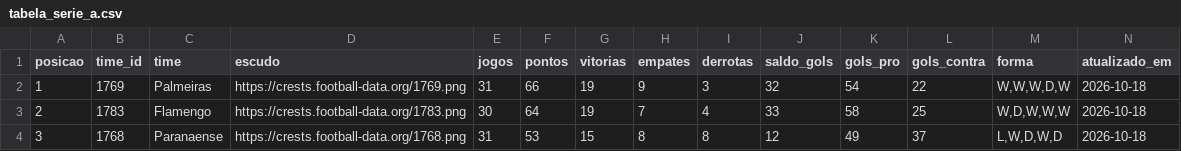
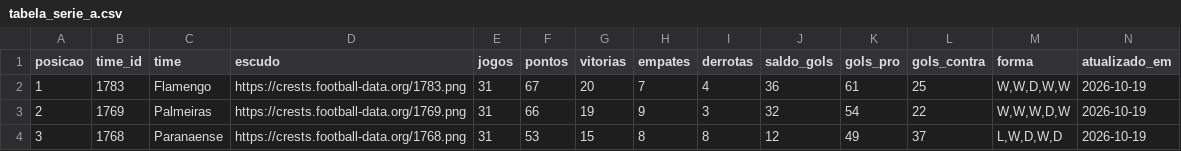
Before and after one commit to edsonsena15-lab/analise_corinthians, a CSV file: tabela_serie_a.csv, drawn as a sheet; only a part is shown; the diff covers the shown part only.

```diff
--- a/tabela_serie_a.csv
+++ b/tabela_serie_a.csv
@@ -1,4 +1,4 @@
 posicao,time_id,time,escudo,jogos,pontos,vitorias,empates,derrotas,saldo_gols,gols_pro,gols_contra,forma,atualizado_em
-1,1769,Palmeiras,https://crests.football-data.org/1769.png,31,66,19,9,3,32,54,22,"W,W,W,D,W",2026-10-18
-2,1783,Flamengo,https://crests.football-data.org/1783.png,30,64,19,7,4,33,58,25,"W,D,W,W,W",2026-10-18
-3,1768,Paranaense,https://crests.football-data.org/1768.png,31,53,15,8,8,12,49,37,"L,W,D,W,D",2026-10-18
+1,1783,Flamengo,https://crests.football-data.org/1783.png,31,67,20,7,4,36,61,25,"W,W,D,W,W",2026-10-19
+2,1769,Palmeiras,https://crests.football-data.org/1769.png,31,66,19,9,3,32,54,22,"W,W,W,D,W",2026-10-19
+3,1768,Paranaense,https://crests.football-data.org/1768.png,31,53,15,8,8,12,49,37,"L,W,D,W,D",2026-10-19
```
Also changed, not shown: 100 edited cells elsewhere in this file, artilharia_corinthians.csv, simulacao_serie_a.csv, 1 other file.
